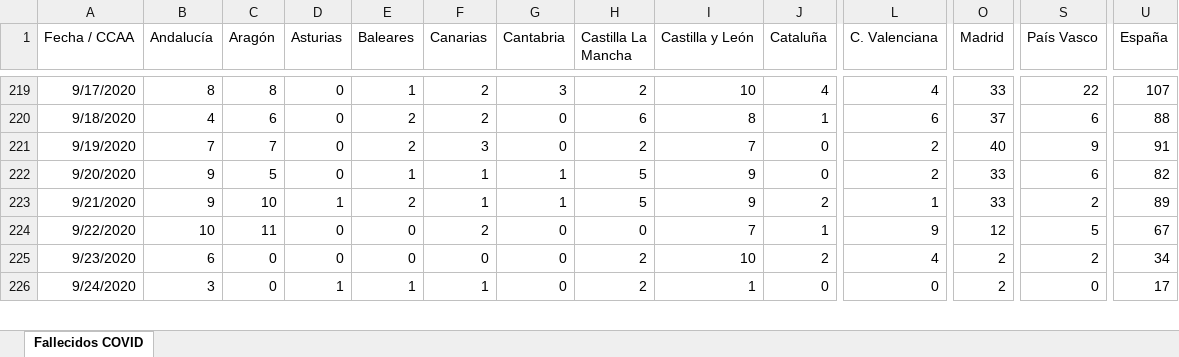
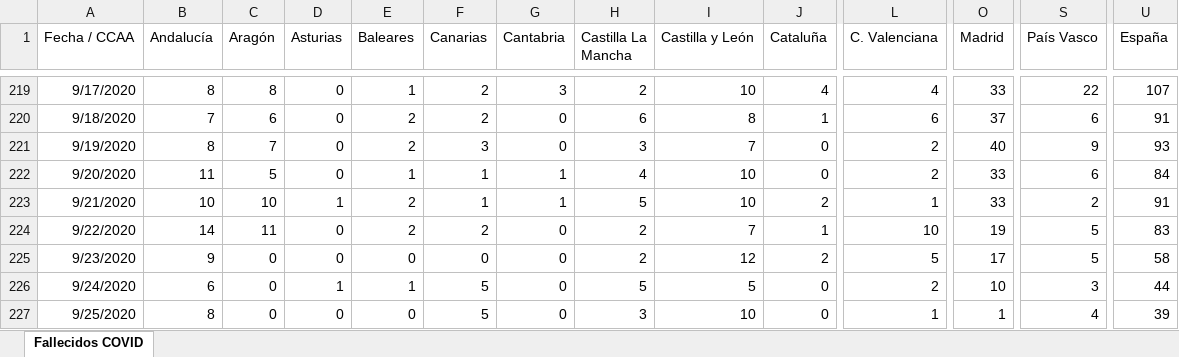
Before and after one commit to svavassori/covid-19-spain, an Excel workbook: csv/Fallecidos_COVID19.xlsx, sheet Fallecidos COVID, drawn as a sheet; only a part is shown, gaps mark what is left out; values as stored, in another font and other column widths than the file's, no borders; rows hold the shown columns only; the diff covers the shown part only; the diff names each change by its address in the sheet, - before the commit and + after, or states it on an @@ line.

```diff
--- a/csv/Fallecidos_COVID19.xlsx (sheet Fallecidos COVID)
+++ b/csv/Fallecidos_COVID19.xlsx (sheet Fallecidos COVID)
-B220 (Andalucía): 4
+B220 (Andalucía): 7
-U220 (España): 88
+U220 (España): 91
-B221 (Andalucía): 7
+B221 (Andalucía): 8
-H221 (Castilla La Mancha): 2
+H221 (Castilla La Mancha): 3
-U221 (España): 91
+U221 (España): 93
-B222 (Andalucía): 9
+B222 (Andalucía): 11
-H222 (Castilla La Mancha): 5
+H222 (Castilla La Mancha): 4
-I222:I223 (Castilla y León): 9
+I222:I223 (Castilla y León): 10
-U222 (España): 82
+U222 (España): 84
-B223 (Andalucía): 9
+B223 (Andalucía): 10
-U223 (España): 89
+U223 (España): 91
-B224 (Andalucía): 10
+B224 (Andalucía): 14
-E224 (Baleares): 0
+E224 (Baleares): 2
-H224 (Castilla La Mancha): 0
+H224 (Castilla La Mancha): 2
-L224 (C. Valenciana): 9
+L224 (C. Valenciana): 10
-O224 (Madrid): 12
+O224 (Madrid): 19
-U224 (España): 67
+U224 (España): 83
-B225 (Andalucía): 6
+B225 (Andalucía): 9
-I225 (Castilla y León): 10
+I225 (Castilla y León): 12
-L225 (C. Valenciana): 4
+L225 (C. Valenciana): 5
-O225 (Madrid): 2
+O225 (Madrid): 17
-S225 (País Vasco): 2
+S225 (País Vasco): 5
-U225 (España): 34
+U225 (España): 58
-B226 (Andalucía): 3
+B226 (Andalucía): 6
-F226 (Canarias): 1
+F226 (Canarias): 5
-H226 (Castilla La Mancha): 2
+H226 (Castilla La Mancha): 5
-I226 (Castilla y León): 1
+I226 (Castilla y León): 5
-L226 (C. Valenciana): 0
+L226 (C. Valenciana): 2
-O226 (Madrid): 2
+O226 (Madrid): 10
-S226 (País Vasco): 0
+S226 (País Vasco): 3
-U226 (España): 17
+U226 (España): 44
+row 227: 9/25/2020 | 8 | 0 | 0 | 0 | 5 | 0 | 3 | 10 | 0 | 1 | 1 | 4 | 39
```
Also changed, not shown: 2 added rows and 50 edited cells elsewhere in this sheet, 2 other files.
